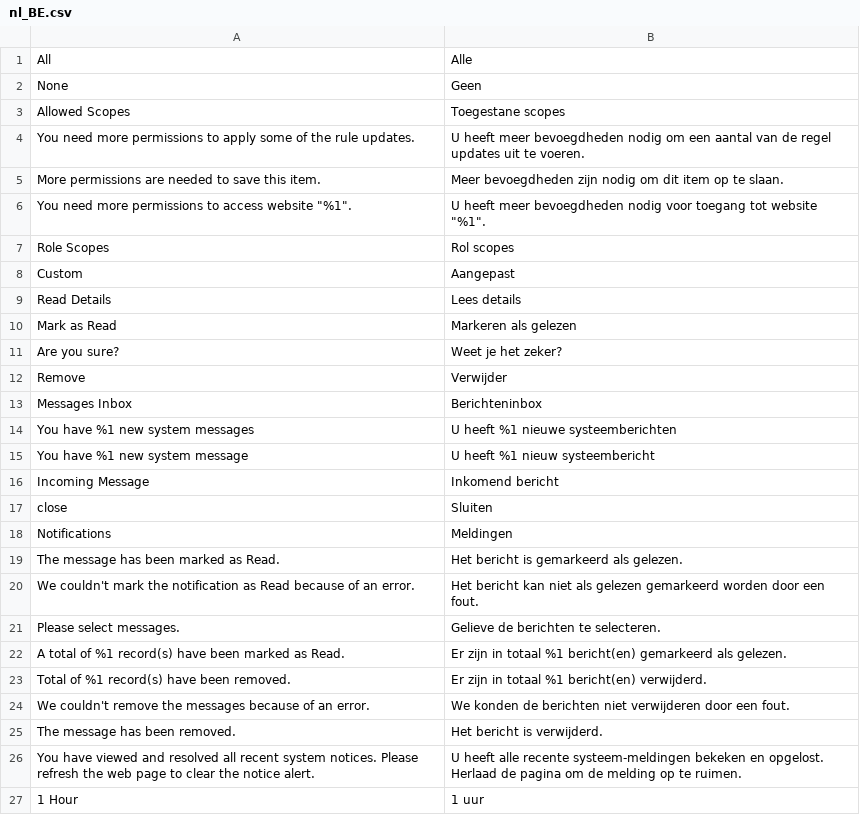
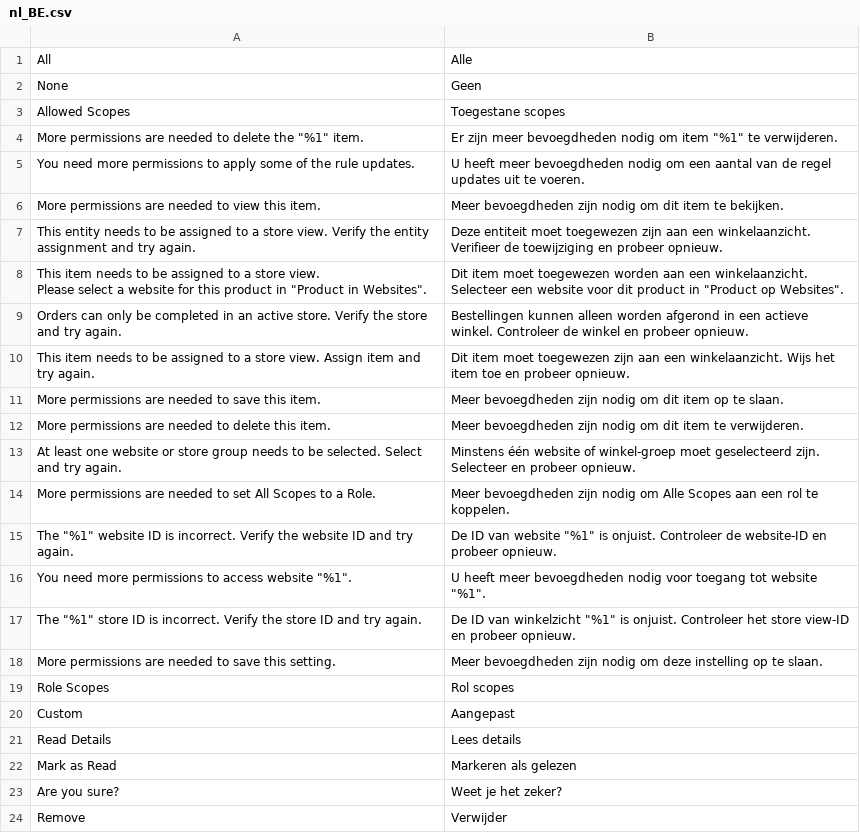
Before and after one commit to magento-l10n/language-nl_BE, a CSV file: nl_BE.csv, drawn as a sheet; only a part is shown; the shorter side is filled out with more unchanged rows.

Commit message:
Updating translations from Crowdin.

```diff
--- a/nl_BE.csv
+++ b/nl_BE.csv
@@ -3,5 +3,19 @@ None,Geen
 "Allowed Scopes","Toegestane scopes"
+"More permissions are needed to delete the ""%1"" item.","Er zijn meer bevoegdheden nodig om item ""%1"" te verwijderen."
 "You need more permissions to apply some of the rule updates.","U heeft meer bevoegdheden nodig om een aantal van de regel updates uit te voeren."
+"More permissions are needed to view this item.","Meer bevoegdheden zijn nodig om dit item te bekijken."
+"This entity needs to be assigned to a store view. Verify the entity assignment and try again.","Deze entiteit moet toegewezen zijn aan een winkelaanzicht. Verifieer de toewijziging en probeer opnieuw."
+"This item needs to be assigned to a store view.
+                Please select a website for this product in ""Product in Websites"".","Dit item moet toegewezen worden aan een winkelaanzicht.
+                Selecteer een website voor dit product in ""Product op Websites""."
+"Orders can only be completed in an active store. Verify the store and try again.","Bestellingen kunnen alleen worden afgerond in een actieve winkel. Controleer de winkel en probeer opnieuw."
+"This item needs to be assigned to a store view. Assign item and try again.","Dit item moet toegewezen zijn aan een winkelaanzicht. Wijs het item toe en probeer opnieuw."
 "More permissions are needed to save this item.","Meer bevoegdheden zijn nodig om dit item op te slaan."
+"More permissions are needed to delete this item.","Meer bevoegdheden zijn nodig om dit item te verwijderen."
+"At least one website or store group needs to be selected. Select and try again.","Minstens één website of winkel-groep moet geselecteerd zijn. Selecteer en probeer opnieuw."
+"More permissions are needed to set All Scopes to a Role.","Meer bevoegdheden zijn nodig om Alle Scopes aan een rol te koppelen."
+"The ""%1"" website ID is incorrect. Verify the website ID and try again.","De ID van website ""%1"" is onjuist. Controleer de website-ID en probeer opnieuw."
 "You need more permissions to access website ""%1"".","U heeft meer bevoegdheden nodig voor toegang tot website ""%1""."
+"The ""%1"" store ID is incorrect. Verify the store ID and try again.","De ID van winkelzicht ""%1"" is onjuist. Controleer het store view-ID en probeer opnieuw."
+"More permissions are needed to save this setting.","Meer bevoegdheden zijn nodig om deze instelling op te slaan."
 "Role Scopes","Rol scopes"
```
Also changed, not shown: 1 other file.
